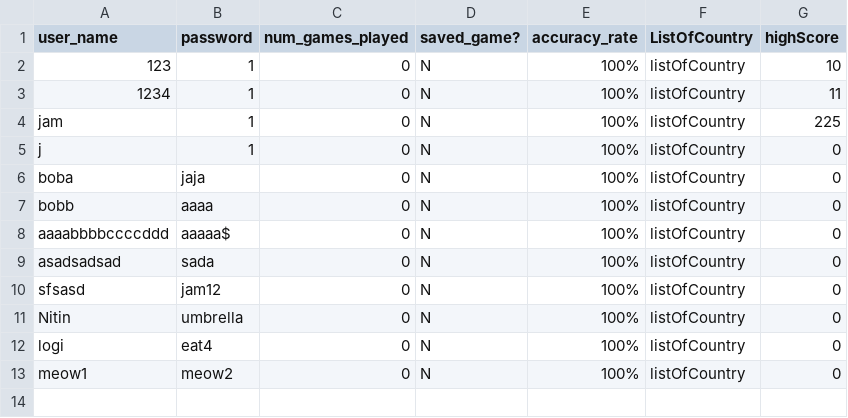
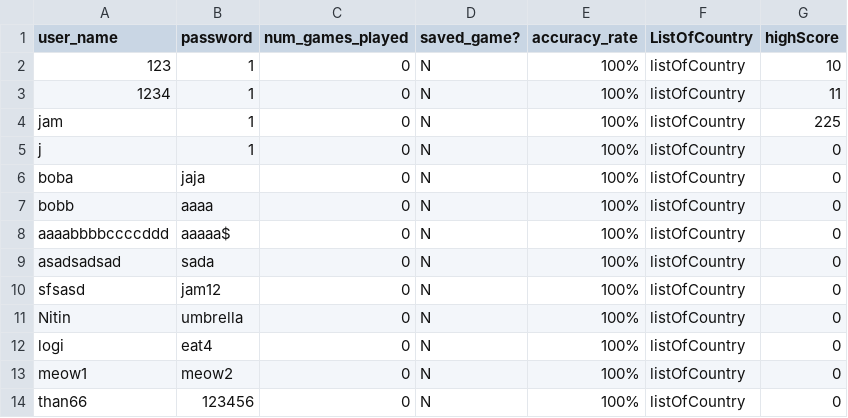
Before and after one commit to NitinVett/GeoEdu, a CSV file: Database/database.csv, drawn as a sheet; the diff names each change by its address in the sheet, - before the commit and + after, or states it on an @@ line.

```diff
--- a/Database/database.csv
+++ b/Database/database.csv
+row 14: than66 | 123456 | 0 | N | 100% | listOfCountry | 0
```
Also changed, not shown: 3 other files.
